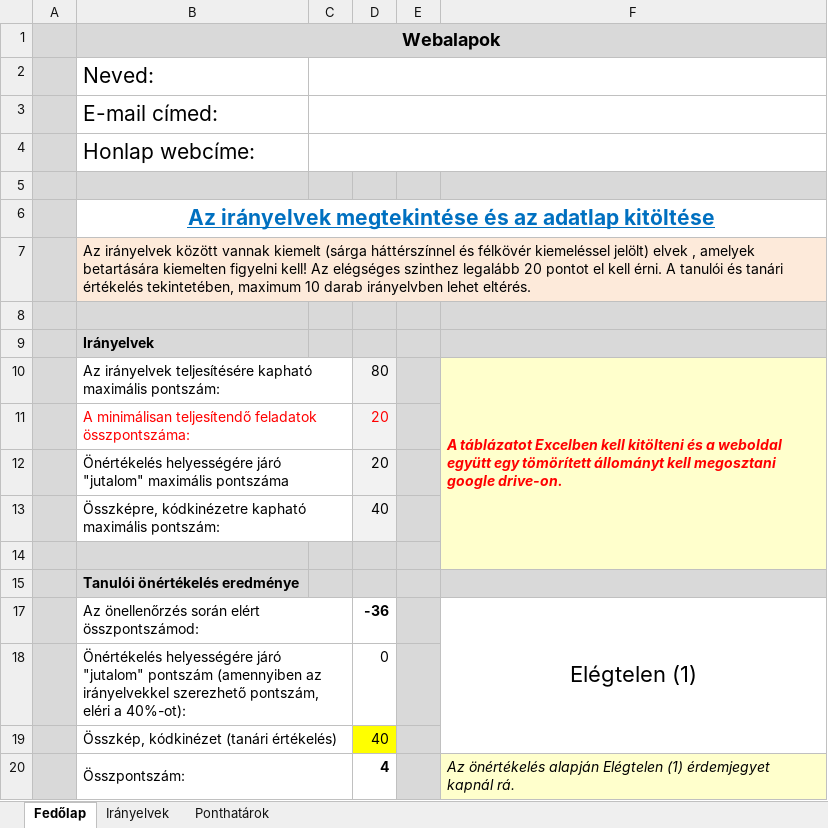
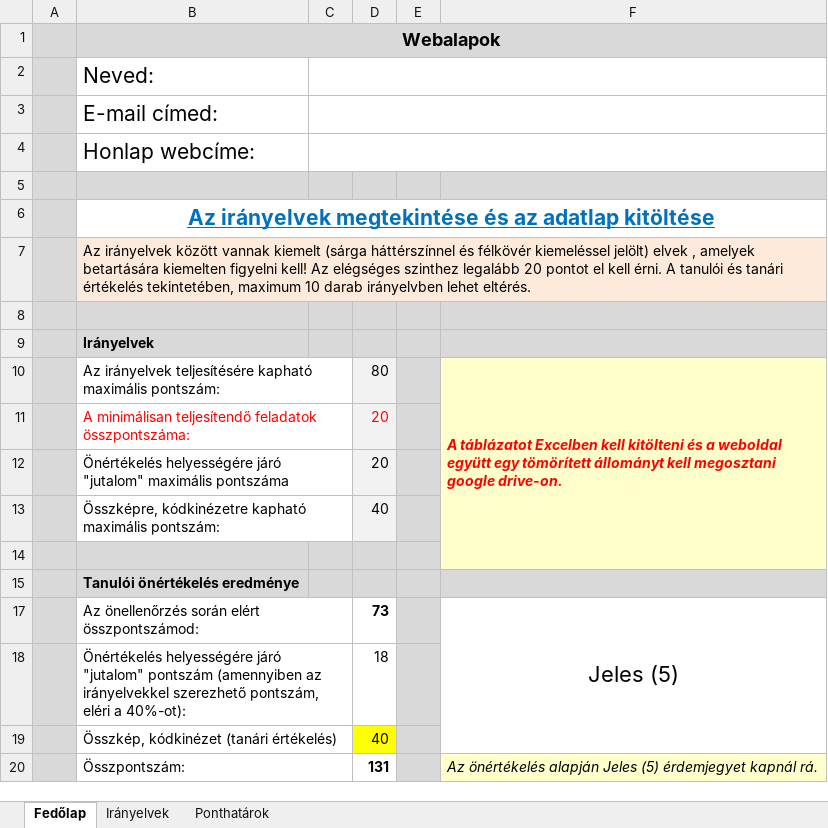
Before and after one commit to HorvathViktorCkik/Beadand-, an Excel workbook: WebprogramozásBeadandóHtmlCssBootstrap.xlsx, sheet Fedőlap, drawn as a sheet; values as stored, in another font and other column widths than the file's, no borders; conditional formats not drawn; the diff names each change by its address in the sheet, - before the commit and + after, or states it on an @@ line.

```diff
--- a/WebprogramozásBeadandóHtmlCssBootstrap.xlsx (sheet Fedőlap)
+++ b/WebprogramozásBeadandóHtmlCssBootstrap.xlsx (sheet Fedőlap)
-D17: -36
+D17: 73
-F17: Elégtelen (1)
+F17: Jeles (5)
-D18: 0
+D18: 18
-D20: 4
+D20: 131
-F20: …önértékelés alapján Elégtelen (1) érdemjegyet kapnál…
+F20: …önértékelés alapján Jeles (5) érdemjegyet kapnál…
```
Also changed, not shown: sheet Irányelvek, 3 other files.
